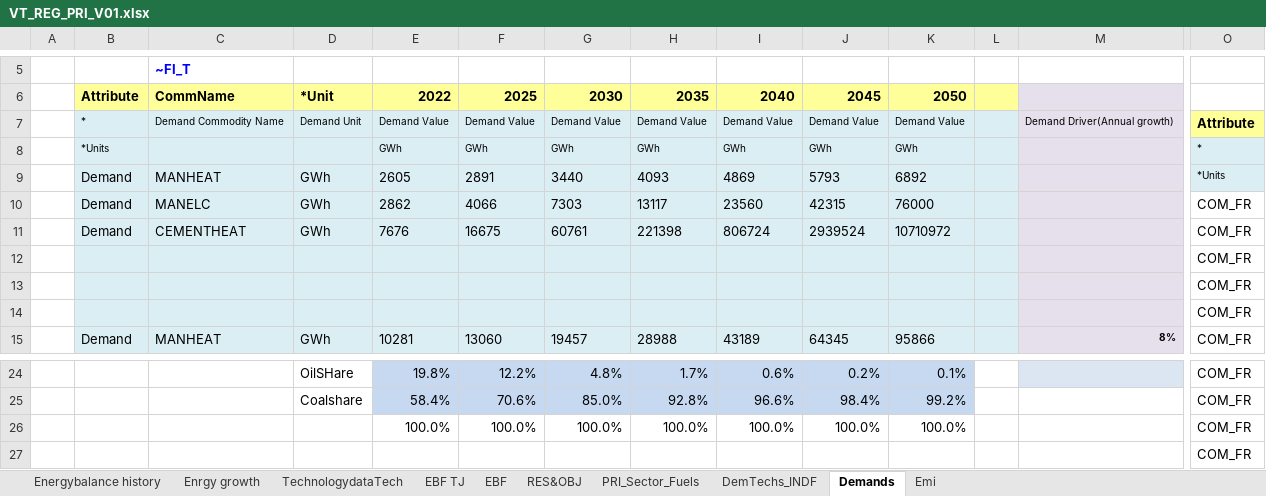
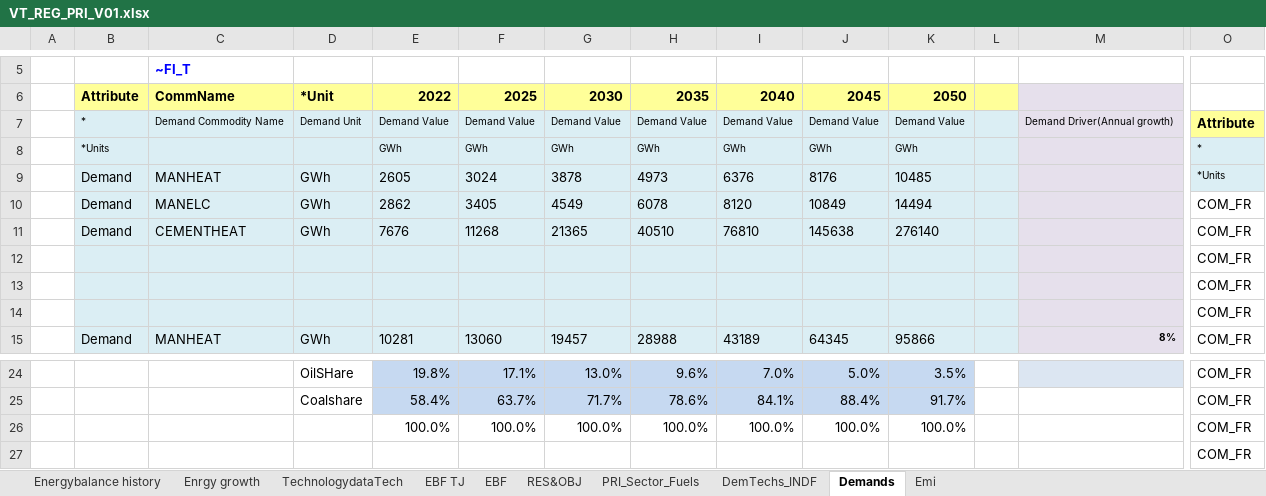
Before and after one commit to Tamenew/MANU2025, an Excel workbook: VT_REG_PRI_V01.xlsx, sheet Demands, drawn as a sheet; only a part is shown, gaps mark what is left out; values as stored, in another font and other column widths than the file's, no borders; charts and pictures not drawn; removed rows and columns are numbered as before the commit, all else as after; rows hold the shown columns only; the diff covers the shown part only; the diff names each change by its address in the sheet, - before the commit and + after, or states it on an @@ line.

```diff
--- a/VT_REG_PRI_V01.xlsx (sheet Demands)
+++ b/VT_REG_PRI_V01.xlsx (sheet Demands)
-row 9:  | Demand | MANHEAT | GWh | 2605 | 2891 | 3440 | 4093 | 4869 | 5793 | 6892 |  |  | *Units
+row 9:  | Demand | MANHEAT | GWh | 2605 | 3024 | 3878 | 4973 | 6376 | 8176 | 10485 |  |  | *Units
-F10: 4066
+F10: 3405
-G10: 7303
+G10: 4549
-H10: 13117
+H10: 6078
-I10: 23560
+I10: 8120
-J10: 42315
+J10: 10849
-K10: 76000
+K10: 14494
-F11: 16675
+F11: 11268
-G11: 60761
+G11: 21365
-H11: 221398
+H11: 40510
-I11: 806724
+I11: 76810
-J11: 2939524
+J11: 145638
-K11: 10710972
+K11: 276140
-F24: 12.2%
+F24: 17.1%
-G24: 4.8%
+G24: 13.0%
-H24: 1.7%
+H24: 9.6%
-I24: 0.6%
+I24: 7.0%
-J24: 0.2%
+J24: 5.0%
-K24: 0.1%
+K24: 3.5%
-F25: 70.6%
+F25: 63.7%
-G25: 85.0%
+G25: 71.7%
-H25: 92.8%
+H25: 78.6%
-I25: 96.6%
+I25: 84.1%
-J25: 98.4%
+J25: 88.4%
-K25: 99.2%
+K25: 91.7%
```
Also changed, not shown: 27 edited cells elsewhere in this sheet, sheet DemTechs_INDF, formulas that keep their value.
